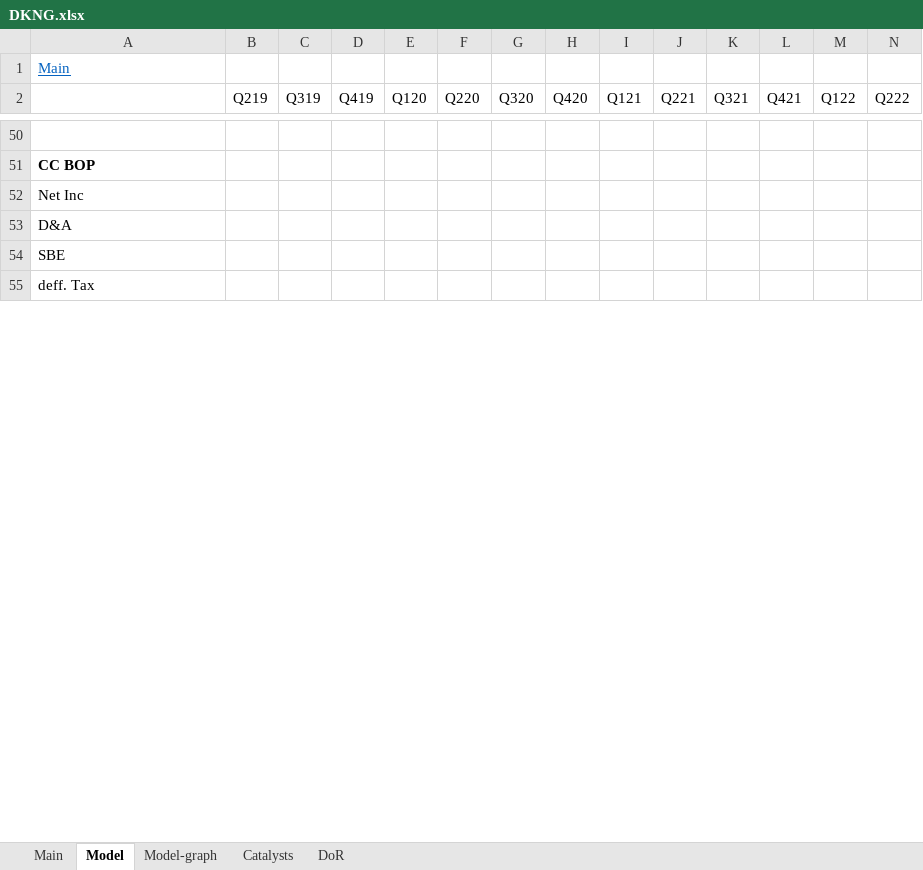
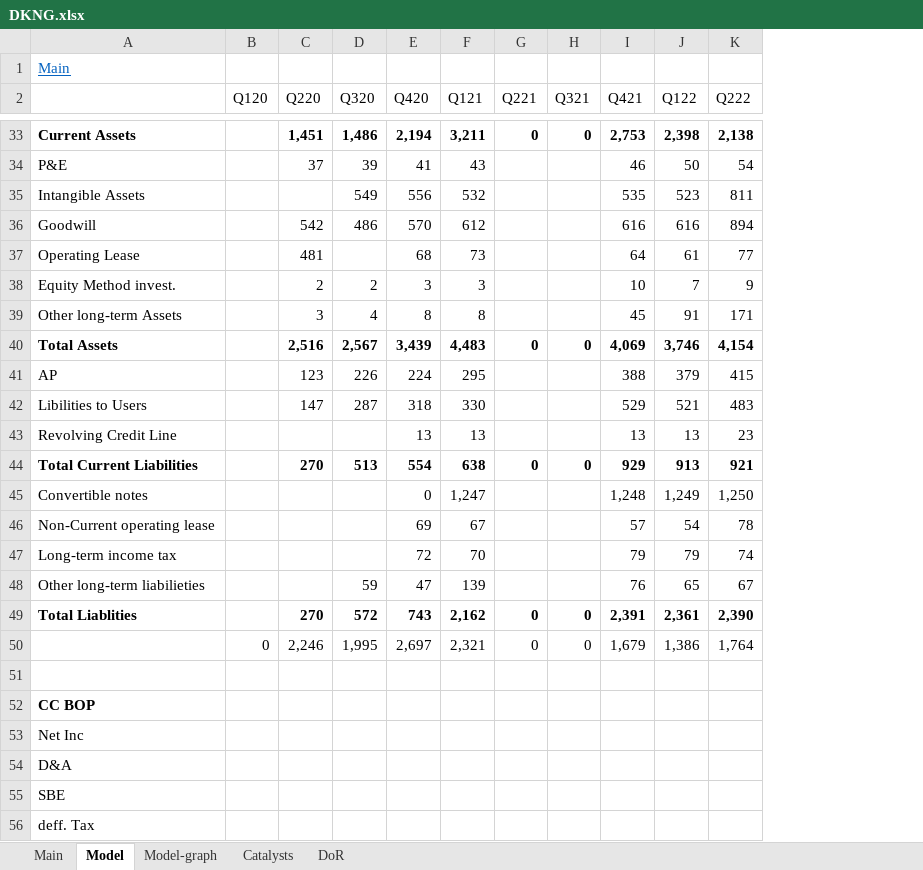
Before and after one commit to simonburghardt1/models, an Excel workbook: Gaming/DKNG.xlsx, sheet Model, drawn as a sheet; only a part is shown, gaps mark what is left out; values as stored, in another font and other column widths than the file's, no borders; removed rows and columns are numbered as before the commit, all else as after; rows hold the shown columns only; the diff covers the shown part only; the diff names each change by its address in the sheet, - before the commit and + after, or states it on an @@ line.

Commit message:
DKNG redo

```diff
--- a/Gaming/DKNG.xlsx (sheet Model)
+++ b/Gaming/DKNG.xlsx (sheet Model)
-column B (Q219), empty
-column C (Q319), empty
-column D (Q419), empty
+row 33: Current Assets |  | 1,451 | 1,486 | 2,194 | 3,211 | 0 | 0 | 2,753 | 2,398 | 2,138
+row 34: P&E |  | 37 | 39 | 41 | 43 |  |  | 46 | 50 | 54
+row 35: Intangible Assets |  |  | 549 | 556 | 532 |  |  | 535 | 523 | 811
+row 36: Goodwill |  | 542 | 486 | 570 | 612 |  |  | 616 | 616 | 894
+row 37: Operating Lease |  | 481 |  | 68 | 73 |  |  | 64 | 61 | 77
+row 38: Equity Method invest. |  | 2 | 2 | 3 | 3 |  |  | 10 | 7 | 9
+row 39: Other long-term Assets |  | 3 | 4 | 8 | 8 |  |  | 45 | 91 | 171
+row 40: Total Assets |  | 2,516 | 2,567 | 3,439 | 4,483 | 0 | 0 | 4,069 | 3,746 | 4,154
+row 41: AP |  | 123 | 226 | 224 | 295 |  |  | 388 | 379 | 415
+row 42: Libilities to Users |  | 147 | 287 | 318 | 330 |  |  | 529 | 521 | 483
+row 43: Revolving Credit Line |  |  |  | 13 | 13 |  |  | 13 | 13 | 23
+row 44: Total Current Liabilities |  | 270 | 513 | 554 | 638 | 0 | 0 | 929 | 913 | 921
+row 45: Convertible notes |  |  |  | 0 | 1,247 |  |  | 1,248 | 1,249 | 1,250
+row 46: Non-Current operating lease |  |  |  | 69 | 67 |  |  | 57 | 54 | 78
+row 47: Long-term income tax |  |  |  | 72 | 70 |  |  | 79 | 79 | 74
+row 48: Other long-term liabilieties |  |  | 59 | 47 | 139 |  |  | 76 | 65 | 67
+row 49: Total Liablities |  | 270 | 572 | 743 | 2,162 | 0 | 0 | 2,391 | 2,361 | 2,390
+row 50:  | 0 | 2,246 | 1,995 | 2,697 | 2,321 | 0 | 0 | 1,679 | 1,386 | 1,764
```
Also changed, not shown: 20 added rows, 37 removed rows and 38 edited cells elsewhere in this sheet, sheet Main, formulas that keep their value, charts or pictures, 2 other files.
